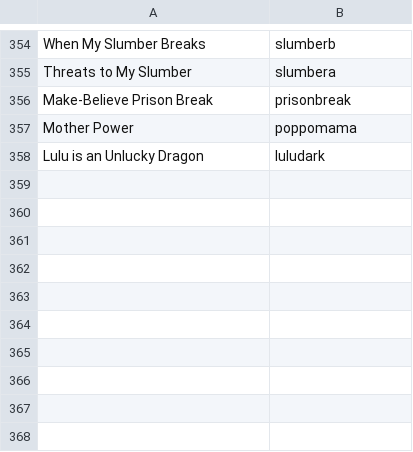
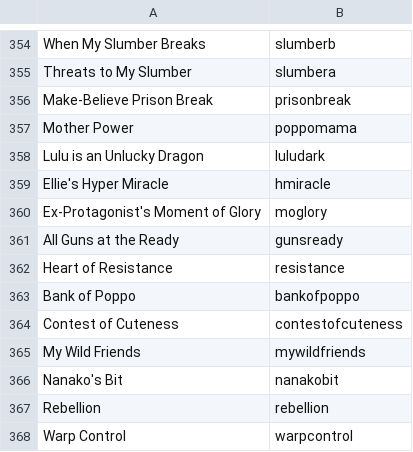
Before and after one commit to pikcube/OrangeJuiceModMaker, a CSV file: OrangeJuiceModMaker/csvFiles/Cards/AllCards.csv (was OrangeJuiceModMaker/csvFiles/AllCards.csv), drawn as a sheet; only a part is shown, gaps mark what is left out; the diff names each change by its address in the sheet, - before the commit and + after, or states it on an @@ line.

```diff
--- a/OrangeJuiceModMaker/csvFiles/AllCards.csv
+++ b/OrangeJuiceModMaker/csvFiles/Cards/AllCards.csv
+row 359: Ellie's Hyper Miracle | hmiracle
+row 360: Ex-Protagonist's Moment of Glory | moglory
+row 361: All Guns at the Ready | gunsready
+row 362: Heart of Resistance | resistance
+row 363: Bank of Poppo | bankofpoppo
+row 364: Contest of Cuteness | contestofcuteness
+row 365: My Wild Friends | mywildfriends
+row 366: Nanako's Bit | nanakobit
+row 367: Rebellion | rebellion
+row 368: Warp Control | warpcontrol
```
Also changed, not shown: OrangeJuiceModMaker/csvFiles/Cards/CharacterCards.csv, OrangeJuiceModMaker/csvFiles/Cards/CoOpNpcCards.csv, 58 other files.
